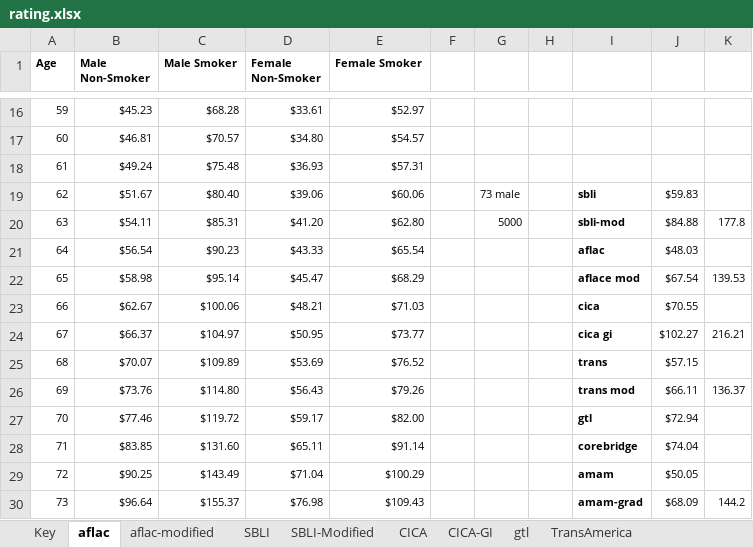
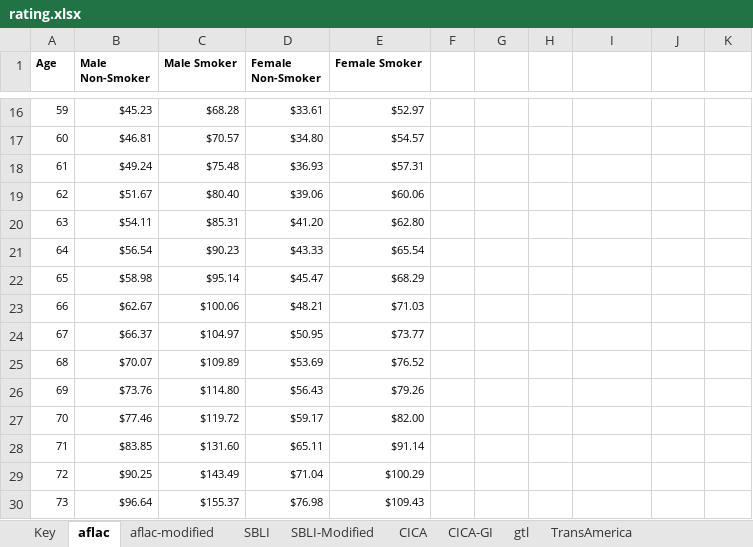
Before and after one commit to bbarnes4318/fe-rickie, an Excel workbook: rating.xlsx, sheet aflac, drawn as a sheet; only a part is shown, gaps mark what is left out; values as stored, in another font and other column widths than the file's, no borders; the diff covers the shown part only; the diff names each change by its address in the sheet, - before the commit and + after, or states it on an @@ line.

```diff
--- a/rating.xlsx (sheet aflac)
+++ b/rating.xlsx (sheet aflac)
-G19: 73 male
+G19: (empty)
-I19: sbli
+I19: (empty)
-J19: $59.83
+J19: (empty)
-G20: 5000
+G20: (empty)
-I20: sbli-mod
+I20: (empty)
-J20: $84.88
+J20: (empty)
-K20: 177.8
+K20: (empty)
-I21: aflac
+I21: (empty)
-J21: $48.03
+J21: (empty)
-I22: aflace mod
+I22: (empty)
-J22: $67.54
+J22: (empty)
-K22: 139.53
+K22: (empty)
-I23: cica
+I23: (empty)
-J23: $70.55
+J23: (empty)
-I24: cica gi
+I24: (empty)
-J24: $102.27
+J24: (empty)
-K24: 216.21
+K24: (empty)
-I25: trans
+I25: (empty)
-J25: $57.15
+J25: (empty)
-I26: trans mod
+I26: (empty)
-J26: $66.11
+J26: (empty)
-K26: 136.37
+K26: (empty)
-I27: gtl
+I27: (empty)
-J27: $72.94
+J27: (empty)
-I28: corebridge
+I28: (empty)
-J28: $74.04
+J28: (empty)
-I29: amam
+I29: (empty)
-J29: $50.05
+J29: (empty)
-I30: amam-grad
+I30: (empty)
-J30: $68.09
+J30: (empty)
-K30: 144.2
+K30: (empty)
```
Also changed, not shown: 3 removed rows and 34 edited cells elsewhere in this sheet, sheet Key, sheet amam-graded, sheet amam-return-or-premium, sheet amam, sheet CICA-GI, sheet SBLI, other sheet tabs, 15 other files.
